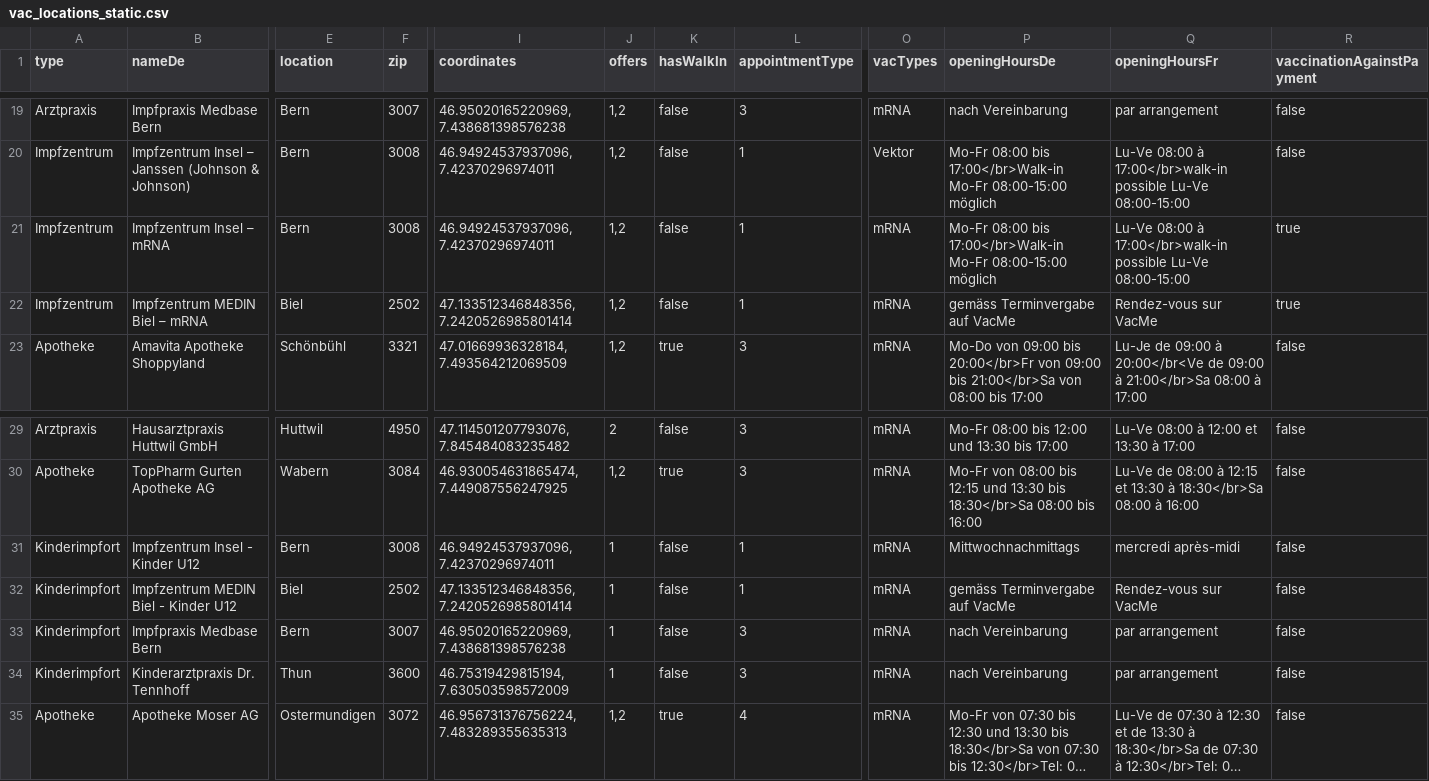
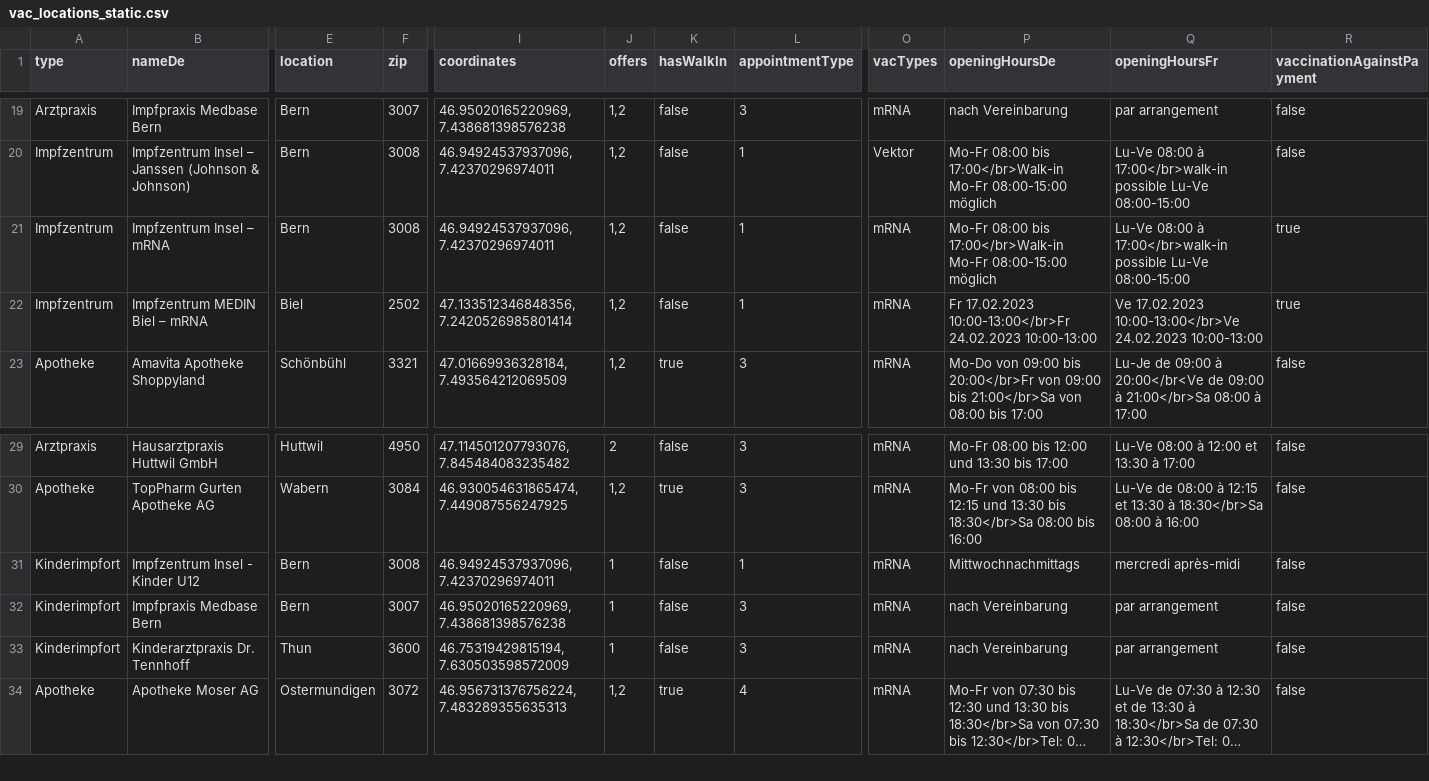
Before and after one commit to openDataBE/VacOffer, a CSV file: vac_locations_static.csv, drawn as a sheet; only a part is shown, gaps mark what is left out; long unchanged cells end in …; rows hold the shown columns only; the diff names each change by its address in the sheet, - before the commit and + after, or states it on an @@ line.

Commit message:
Update vac_locations_static.csv
Öffnungezwiten Biel MEDIN
Deleted MEDIN Kinderimpfort

```diff
--- a/vac_locations_static.csv
+++ b/vac_locations_static.csv
-P22 (openingHoursDe): gemäss Terminvergabe auf VacMe
+P22 (openingHoursDe): Fr 17.02.2023 10:00-13:00</br>Fr 24.02.2023 10:00-13:00
-Q22 (openingHoursFr): Rendez-vous sur VacMe
+Q22 (openingHoursFr): Ve 17.02.2023 10:00-13:00</br>Ve 24.02.2023 10:00-13:00
-row 32: Kinderimpfort | Impfzentrum MEDIN Biel - Kinder U12 | Biel | 2502 | 47.133512346848356, 7.2420526985801414 | 1 | false | 1 | mRNA | gemäss Terminvergabe auf VacMe | Rendez-vous sur VacMe | false
```
